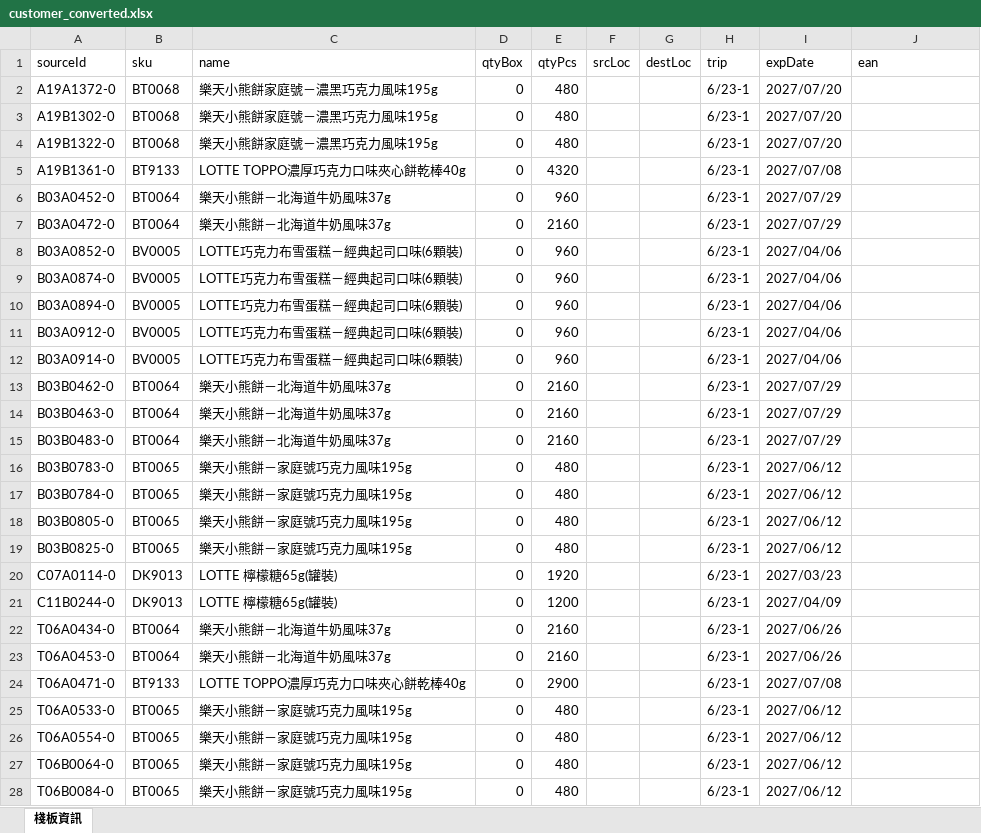
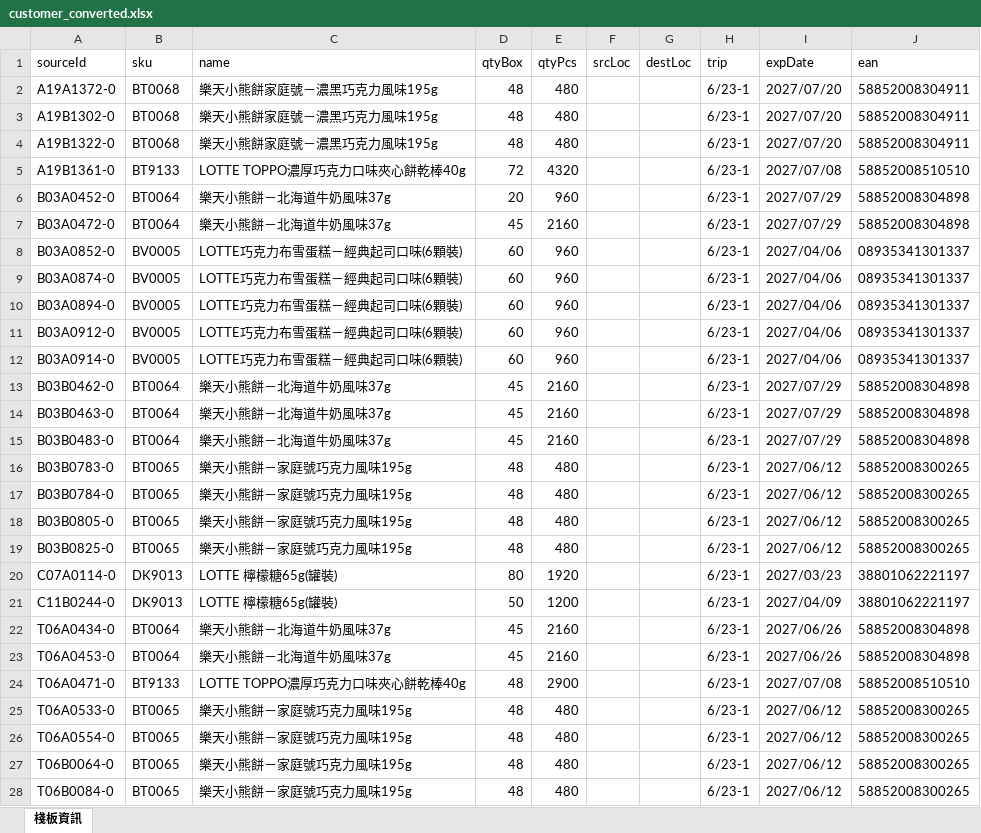
Before and after one commit to hill7218-svg/ui-ux-pro-max-skill, an Excel workbook: ALLY_LOTTE_WH/DATA/customer_converted.xlsx, sheet 棧板資訊, drawn as a sheet; only a part is shown; values as stored, in another font and other column widths than the file's, no borders; the diff covers the shown part only; the diff names each change by its address in the sheet, - before the commit and + after, or states it on an @@ line.

```diff
--- a/ALLY_LOTTE_WH/DATA/customer_converted.xlsx (sheet 棧板資訊)
+++ b/ALLY_LOTTE_WH/DATA/customer_converted.xlsx (sheet 棧板資訊)
-D2:D4 (qtyBox): 0
+D2:D4 (qtyBox): 48
-J2:J4 (ean): (empty)
+J2:J4 (ean): 58852008304911
-D5 (qtyBox): 0
+D5 (qtyBox): 72
-J5 (ean): (empty)
+J5 (ean): 58852008510510
-D6 (qtyBox): 0
+D6 (qtyBox): 20
-J6:J7 (ean): (empty)
+J6:J7 (ean): 58852008304898
-D7 (qtyBox): 0
+D7 (qtyBox): 45
-D8:D12 (qtyBox): 0
+D8:D12 (qtyBox): 60
-J8:J12 (ean): (empty)
+J8:J12 (ean): 08935341301337
-D13:D15 (qtyBox): 0
+D13:D15 (qtyBox): 45
-J13:J15 (ean): (empty)
+J13:J15 (ean): 58852008304898
-D16:D19 (qtyBox): 0
+D16:D19 (qtyBox): 48
-J16:J19 (ean): (empty)
+J16:J19 (ean): 58852008300265
-D20 (qtyBox): 0
+D20 (qtyBox): 80
-J20:J21 (ean): (empty)
+J20:J21 (ean): 38801062221197
-D21 (qtyBox): 0
+D21 (qtyBox): 50
-D22:D23 (qtyBox): 0
+D22:D23 (qtyBox): 45
-J22:J23 (ean): (empty)
+J22:J23 (ean): 58852008304898
-D24:D28 (qtyBox): 0
+D24:D28 (qtyBox): 48
-J24 (ean): (empty)
+J24 (ean): 58852008510510
-J25:J28 (ean): (empty)
+J25:J28 (ean): 58852008300265
```
Also changed, not shown: 303 edited cells elsewhere in this sheet, 2 other files.
